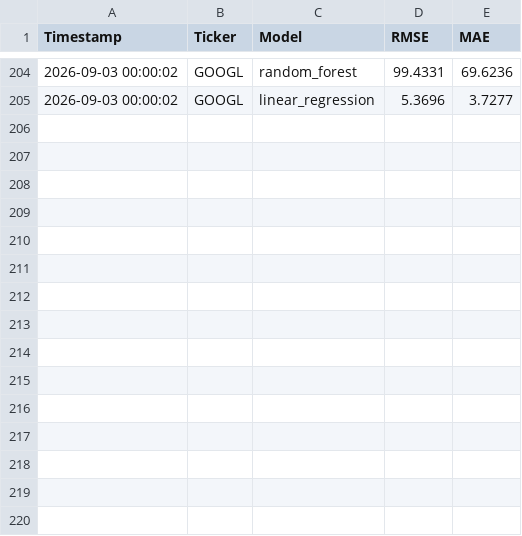
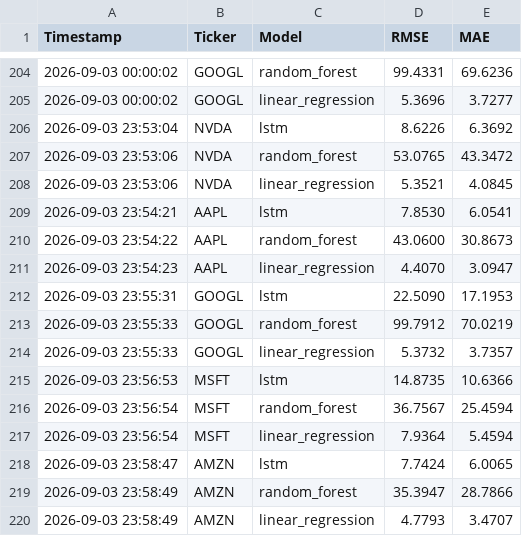
Before and after one commit to mariemulemuthoni/multi-stock-predictor, a CSV file: logs/metrics_history.csv, drawn as a sheet; only a part is shown, gaps mark what is left out; the diff names each change by its address in the sheet, - before the commit and + after, or states it on an @@ line.

```diff
--- a/logs/metrics_history.csv
+++ b/logs/metrics_history.csv
+row 206: 2026-09-03 23:53:04 | NVDA | lstm | 8.6226 | 6.3692
+row 207: 2026-09-03 23:53:06 | NVDA | random_forest | 53.0765 | 43.3472
+row 208: 2026-09-03 23:53:06 | NVDA | linear_regression | 5.3521 | 4.0845
+row 209: 2026-09-03 23:54:21 | AAPL | lstm | 7.8530 | 6.0541
+row 210: 2026-09-03 23:54:22 | AAPL | random_forest | 43.0600 | 30.8673
+row 211: 2026-09-03 23:54:23 | AAPL | linear_regression | 4.4070 | 3.0947
+row 212: 2026-09-03 23:55:31 | GOOGL | lstm | 22.5090 | 17.1953
+row 213: 2026-09-03 23:55:33 | GOOGL | random_forest | 99.7912 | 70.0219
+row 214: 2026-09-03 23:55:33 | GOOGL | linear_regression | 5.3732 | 3.7357
+row 215: 2026-09-03 23:56:53 | MSFT | lstm | 14.8735 | 10.6366
+row 216: 2026-09-03 23:56:54 | MSFT | random_forest | 36.7567 | 25.4594
+row 217: 2026-09-03 23:56:54 | MSFT | linear_regression | 7.9364 | 5.4594
+row 218: 2026-09-03 23:58:47 | AMZN | lstm | 7.7424 | 6.0065
+row 219: 2026-09-03 23:58:49 | AMZN | random_forest | 35.3947 | 28.7866
+row 220: 2026-09-03 23:58:49 | AMZN | linear_regression | 4.7793 | 3.4707
```
Also changed, not shown: 17 other files.
